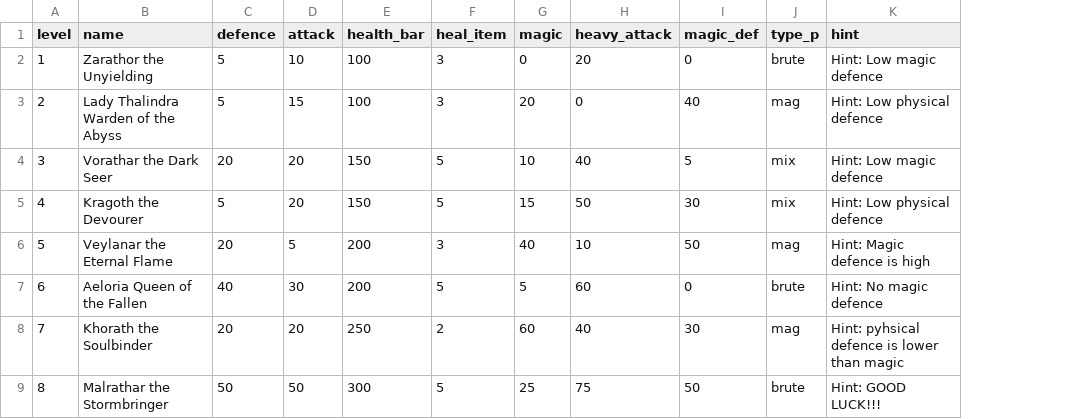
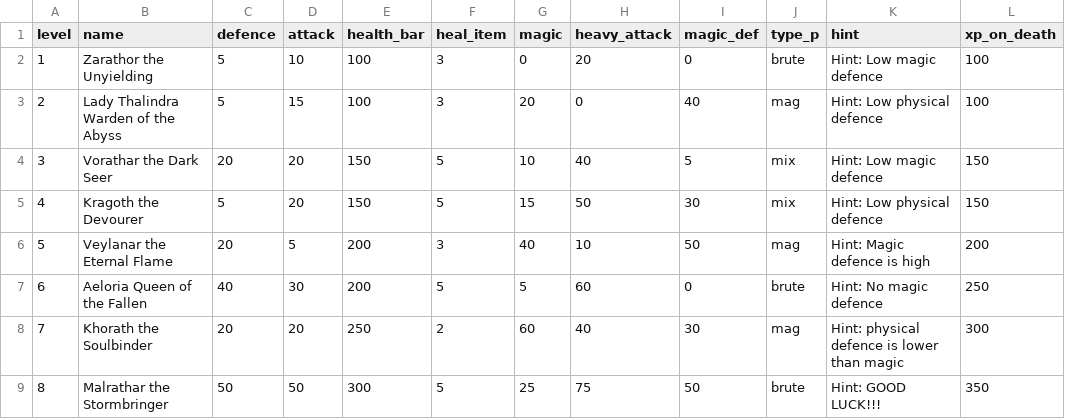
Before and after one commit to SpoopyBlob/James-Apprenticeship-CV, a CSV file: Project 3 Boss_profiles.csv, drawn as a sheet; the diff names each change by its address in the sheet, - before the commit and + after, or states it on an @@ line.

Commit message:
Update Project 3 Boss_profiles.csv

```diff
--- a/Project 3 Boss_profiles.csv
+++ b/Project 3 Boss_profiles.csv
+column L (xp_on_death), rows 2-9: 100 | 100 | 150 | 150 | 200 | 250 | 300 | 350
-K8 (hint): Hint: pyhsical defence is lower than magic
+K8 (hint): Hint: physical defence is lower than magic
```
